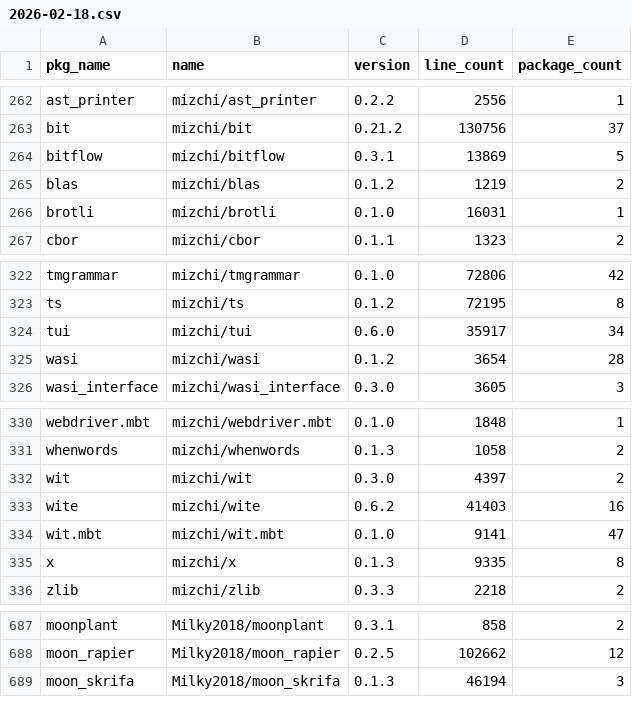
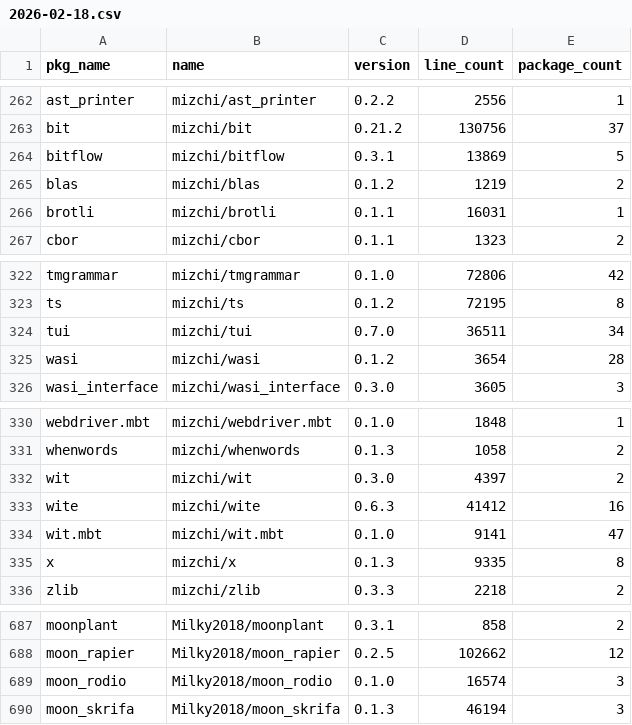
Before and after one commit to Pmemmm/MooncakesDailyData, a CSV file: data/2026-02-18.csv, drawn as a sheet; only a part is shown, gaps mark what is left out.

```diff
--- a/data/2026-02-18.csv
+++ b/data/2026-02-18.csv
@@ -265,3 +265,3 @@ bitflow,mizchi/bitflow,0.3.1,13869,5
 blas,mizchi/blas,0.1.2,1219,2
-brotli,mizchi/brotli,0.1.0,16031,1
+brotli,mizchi/brotli,0.1.1,16031,1
 cbor,mizchi/cbor,0.1.1,1323,2
@@ -323,3 +323,3 @@ tmgrammar,mizchi/tmgrammar,0.1.0,72806,42
 ts,mizchi/ts,0.1.2,72195,8
-tui,mizchi/tui,0.6.0,35917,34
+tui,mizchi/tui,0.7.0,36511,34
 wasi,mizchi/wasi,0.1.2,3654,28
@@ -332,3 +332,3 @@ whenwords,mizchi/whenwords,0.1.3,1058,2
 wit,mizchi/wit,0.3.0,4397,2
-wite,mizchi/wite,0.6.2,41403,16
+wite,mizchi/wite,0.6.3,41412,16
 wit.mbt,mizchi/wit.mbt,0.1.0,9141,47
@@ -688,2 +688,3 @@ moonplant,Milky2018/moonplant,0.3.1,858,2
 moon_rapier,Milky2018/moon_rapier,0.2.5,102662,12
+moon_rodio,Milky2018/moon_rodio,0.1.0,16574,3
 moon_skrifa,Milky2018/moon_skrifa,0.1.3,46194,3
```
Also changed, not shown: diff/2026-02-18.diff.csv.
